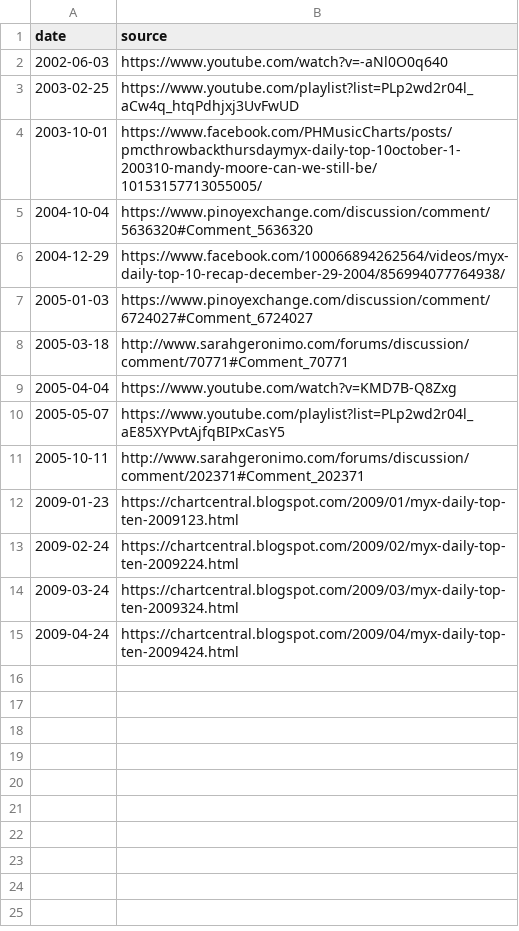
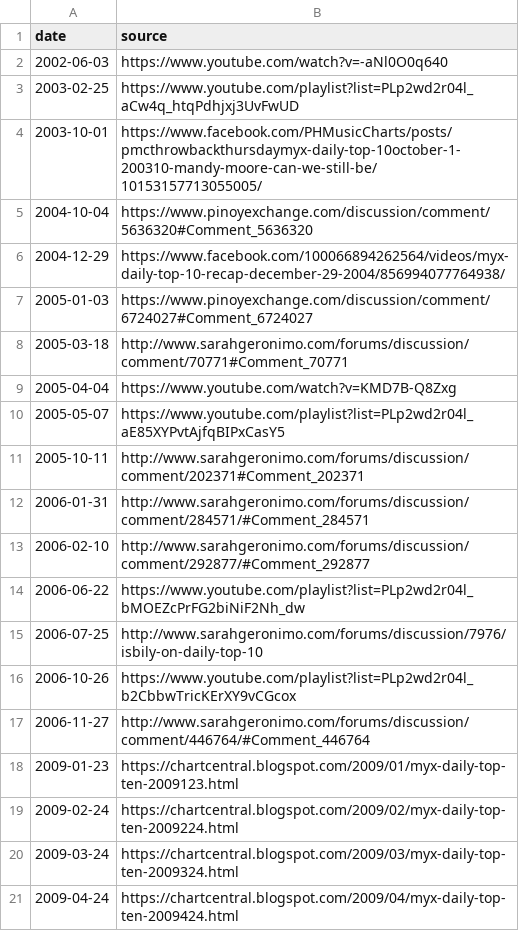
Before and after one commit to zopagaduanjr/myxarchive, a CSV file: daily_top_10/raw_data/source.csv, drawn as a sheet; the diff names each change by its address in the sheet, - before the commit and + after, or states it on an @@ line.

Commit message:
added 2006 source

```diff
--- a/daily_top_10/raw_data/source.csv
+++ b/daily_top_10/raw_data/source.csv
+row 12: 2006-01-31 | http://www.sarahgeronimo.com/forums/discussion/comment/284571/#Comment_284571
+row 13: 2006-02-10 | http://www.sarahgeronimo.com/forums/discussion/comment/292877/#Comment_292877
+row 14: 2006-06-22 | https://www.youtube.com/playlist?list=PLp2wd2r04l_bMOEZcPrFG2biNiF2Nh_dw
+row 15: 2006-07-25 | http://www.sarahgeronimo.com/forums/discussion/7976/isbily-on-daily-top-10
+row 16: 2006-10-26 | https://www.youtube.com/playlist?list=PLp2wd2r04l_b2CbbwTricKErXY9vCGcox
+row 17: 2006-11-27 | http://www.sarahgeronimo.com/forums/discussion/comment/446764/#Comment_446764
```
Also changed, not shown: daily_top_10/raw_data/input.csv, daily_top_10/raw_data/scrape.csv, 1 other file.
